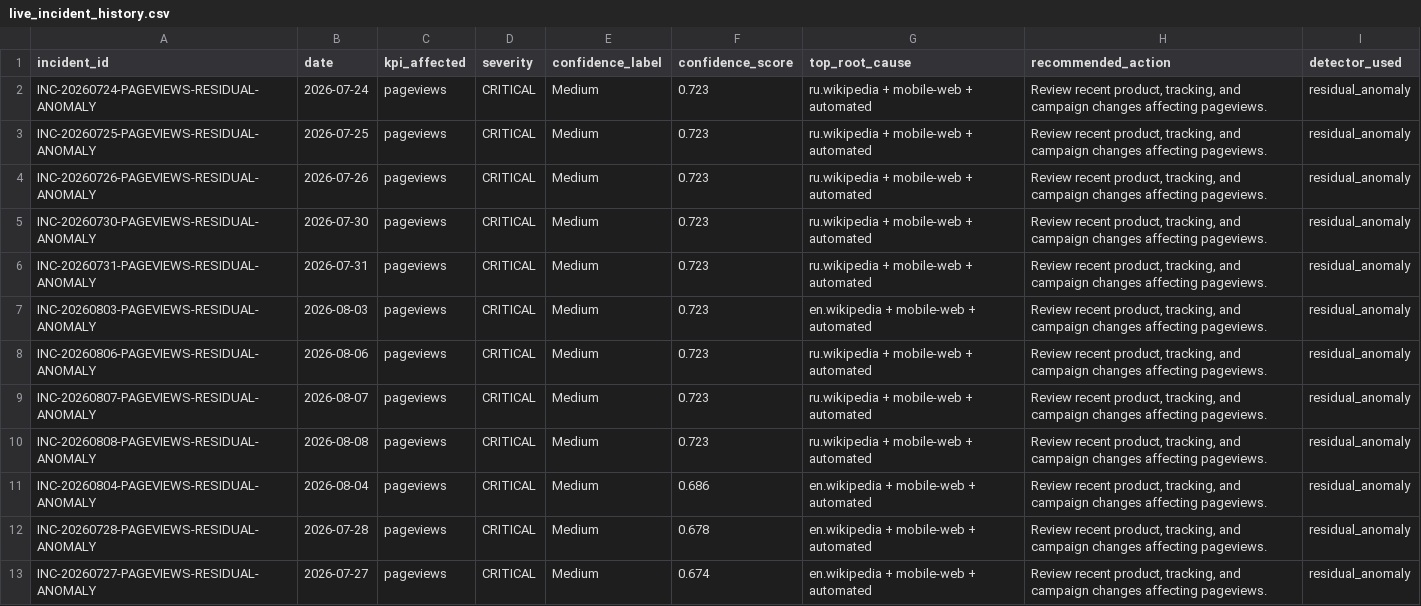
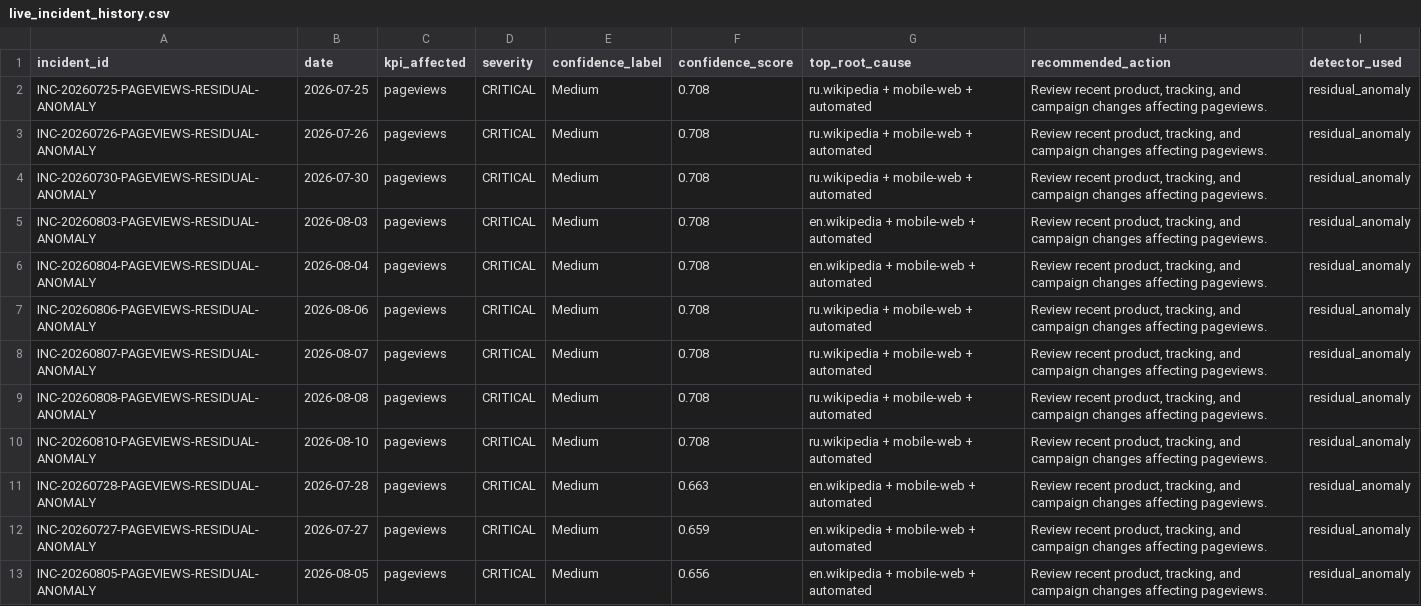
Before and after one commit to Kartz82/kpi-anomaly-diagnostics, a CSV file: data/live/reports/live_incident_history.csv, drawn as a sheet.

```diff
--- a/data/live/reports/live_incident_history.csv
+++ b/data/live/reports/live_incident_history.csv
@@ -1,13 +1,13 @@
 incident_id,date,kpi_affected,severity,confidence_label,confidence_score,top_root_cause,recommended_action,detector_used
-INC-20260724-PAGEVIEWS-RESIDUAL-ANOMALY,2026-07-24,pageviews,CRITICAL,Medium,0.723,ru.wikipedia + mobile-web + automated,"Review recent product, tracking, and campaign changes affecting pageviews.",residual_anomaly
-INC-20260725-PAGEVIEWS-RESIDUAL-ANOMALY,2026-07-25,pageviews,CRITICAL,Medium,0.723,ru.wikipedia + mobile-web + automated,"Review recent product, tracking, and campaign changes affecting pageviews.",residual_anomaly
-INC-20260726-PAGEVIEWS-RESIDUAL-ANOMALY,2026-07-26,pageviews,CRITICAL,Medium,0.723,ru.wikipedia + mobile-web + automated,"Review recent product, tracking, and campaign changes affecting pageviews.",residual_anomaly
-INC-20260730-PAGEVIEWS-RESIDUAL-ANOMALY,2026-07-30,pageviews,CRITICAL,Medium,0.723,ru.wikipedia + mobile-web + automated,"Review recent product, tracking, and campaign changes affecting pageviews.",residual_anomaly
-INC-20260731-PAGEVIEWS-RESIDUAL-ANOMALY,2026-07-31,pageviews,CRITICAL,Medium,0.723,ru.wikipedia + mobile-web + automated,"Review recent product, tracking, and campaign changes affecting pageviews.",residual_anomaly
-INC-20260803-PAGEVIEWS-RESIDUAL-ANOMALY,2026-08-03,pageviews,CRITICAL,Medium,0.723,en.wikipedia + mobile-web + automated,"Review recent product, tracking, and campaign changes affecting pageviews.",residual_anomaly
-INC-20260806-PAGEVIEWS-RESIDUAL-ANOMALY,2026-08-06,pageviews,CRITICAL,Medium,0.723,ru.wikipedia + mobile-web + automated,"Review recent product, tracking, and campaign changes affecting pageviews.",residual_anomaly
-INC-20260807-PAGEVIEWS-RESIDUAL-ANOMALY,2026-08-07,pageviews,CRITICAL,Medium,0.723,ru.wikipedia + mobile-web + automated,"Review recent product, tracking, and campaign changes affecting pageviews.",residual_anomaly
-INC-20260808-PAGEVIEWS-RESIDUAL-ANOMALY,2026-08-08,pageviews,CRITICAL,Medium,0.723,ru.wikipedia + mobile-web + automated,"Review recent product, tracking, and campaign changes affecting pageviews.",residual_anomaly
-INC-20260804-PAGEVIEWS-RESIDUAL-ANOMALY,2026-08-04,pageviews,CRITICAL,Medium,0.686,en.wikipedia + mobile-web + automated,"Review recent product, tracking, and campaign changes affecting pageviews.",residual_anomaly
-INC-20260728-PAGEVIEWS-RESIDUAL-ANOMALY,2026-07-28,pageviews,CRITICAL,Medium,0.678,en.wikipedia + mobile-web + automated,"Review recent product, tracking, and campaign changes affecting pageviews.",residual_anomaly
-INC-20260727-PAGEVIEWS-RESIDUAL-ANOMALY,2026-07-27,pageviews,CRITICAL,Medium,0.674,en.wikipedia + mobile-web + automated,"Review recent product, tracking, and campaign changes affecting pageviews.",residual_anomaly
+INC-20260725-PAGEVIEWS-RESIDUAL-ANOMALY,2026-07-25,pageviews,CRITICAL,Medium,0.708,ru.wikipedia + mobile-web + automated,"Review recent product, tracking, and campaign changes affecting pageviews.",residual_anomaly
+INC-20260726-PAGEVIEWS-RESIDUAL-ANOMALY,2026-07-26,pageviews,CRITICAL,Medium,0.708,ru.wikipedia + mobile-web + automated,"Review recent product, tracking, and campaign changes affecting pageviews.",residual_anomaly
+INC-20260730-PAGEVIEWS-RESIDUAL-ANOMALY,2026-07-30,pageviews,CRITICAL,Medium,0.708,ru.wikipedia + mobile-web + automated,"Review recent product, tracking, and campaign changes affecting pageviews.",residual_anomaly
+INC-20260803-PAGEVIEWS-RESIDUAL-ANOMALY,2026-08-03,pageviews,CRITICAL,Medium,0.708,en.wikipedia + mobile-web + automated,"Review recent product, tracking, and campaign changes affecting pageviews.",residual_anomaly
+INC-20260804-PAGEVIEWS-RESIDUAL-ANOMALY,2026-08-04,pageviews,CRITICAL,Medium,0.708,en.wikipedia + mobile-web + automated,"Review recent product, tracking, and campaign changes affecting pageviews.",residual_anomaly
+INC-20260806-PAGEVIEWS-RESIDUAL-ANOMALY,2026-08-06,pageviews,CRITICAL,Medium,0.708,ru.wikipedia + mobile-web + automated,"Review recent product, tracking, and campaign changes affecting pageviews.",residual_anomaly
+INC-20260807-PAGEVIEWS-RESIDUAL-ANOMALY,2026-08-07,pageviews,CRITICAL,Medium,0.708,ru.wikipedia + mobile-web + automated,"Review recent product, tracking, and campaign changes affecting pageviews.",residual_anomaly
+INC-20260808-PAGEVIEWS-RESIDUAL-ANOMALY,2026-08-08,pageviews,CRITICAL,Medium,0.708,ru.wikipedia + mobile-web + automated,"Review recent product, tracking, and campaign changes affecting pageviews.",residual_anomaly
+INC-20260810-PAGEVIEWS-RESIDUAL-ANOMALY,2026-08-10,pageviews,CRITICAL,Medium,0.708,ru.wikipedia + mobile-web + automated,"Review recent product, tracking, and campaign changes affecting pageviews.",residual_anomaly
+INC-20260728-PAGEVIEWS-RESIDUAL-ANOMALY,2026-07-28,pageviews,CRITICAL,Medium,0.663,en.wikipedia + mobile-web + automated,"Review recent product, tracking, and campaign changes affecting pageviews.",residual_anomaly
+INC-20260727-PAGEVIEWS-RESIDUAL-ANOMALY,2026-07-27,pageviews,CRITICAL,Medium,0.659,en.wikipedia + mobile-web + automated,"Review recent product, tracking, and campaign changes affecting pageviews.",residual_anomaly
+INC-20260805-PAGEVIEWS-RESIDUAL-ANOMALY,2026-08-05,pageviews,CRITICAL,Medium,0.656,en.wikipedia + mobile-web + automated,"Review recent product, tracking, and campaign changes affecting pageviews.",residual_anomaly
```
Also changed, not shown: data/live/reports/live_top_root_causes.csv, 6 other files.
